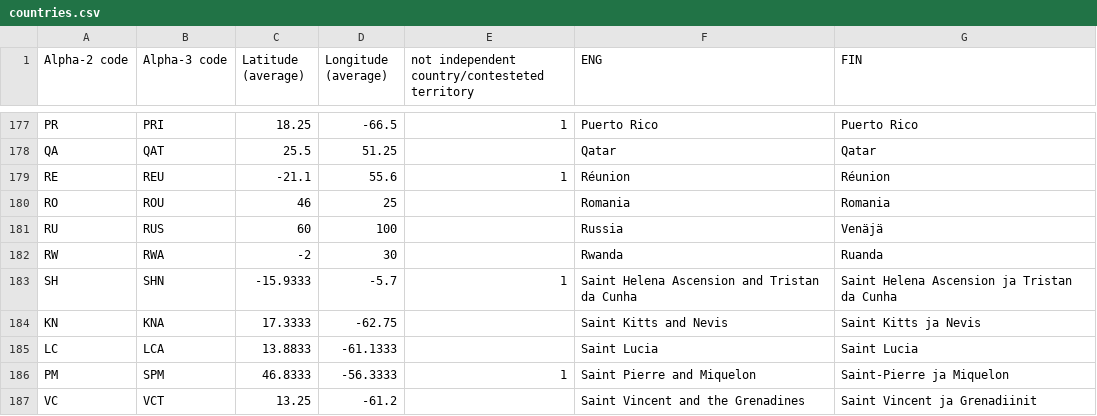
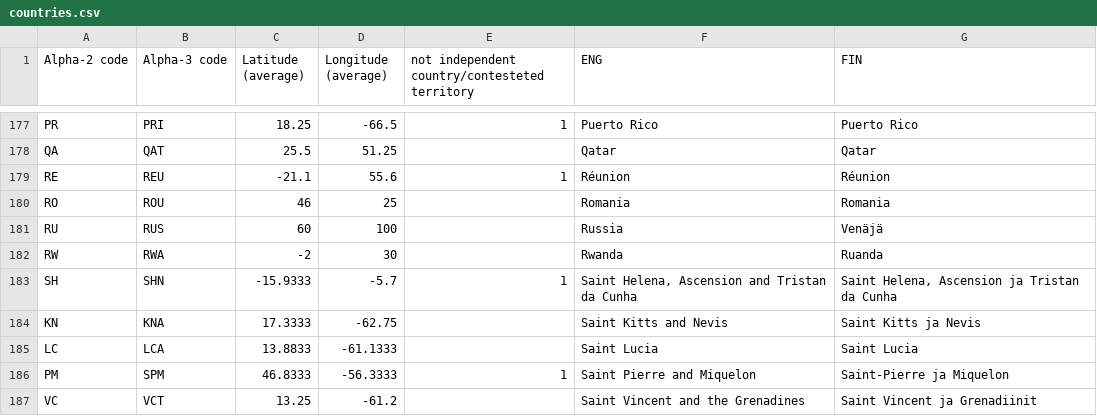
Before and after one commit to tlapana/sipuliton, a CSV file: services/postgres/data/countries.csv, drawn as a sheet; only a part is shown, gaps mark what is left out.

```diff
--- a/services/postgres/data/countries.csv
+++ b/services/postgres/data/countries.csv
@@ -182,3 +182,3 @@ RU,RUS,60,100,,Russia,Venäjä
 RW,RWA,-2,30,,Rwanda,Ruanda
-SH,SHN,-15.9333,-5.7,1,Saint Helena Ascension and Tristan da Cunha,Saint Helena Ascension ja Tristan da Cunha
+SH,SHN,-15.9333,-5.7,1,"Saint Helena, Ascension and Tristan da Cunha","Saint Helena, Ascension ja Tristan da Cunha"
 KN,KNA,17.3333,-62.75,,Saint Kitts and Nevis,Saint Kitts ja Nevis
```
Also changed, not shown: services/postgres/data/groups.csv, 2 other files.
